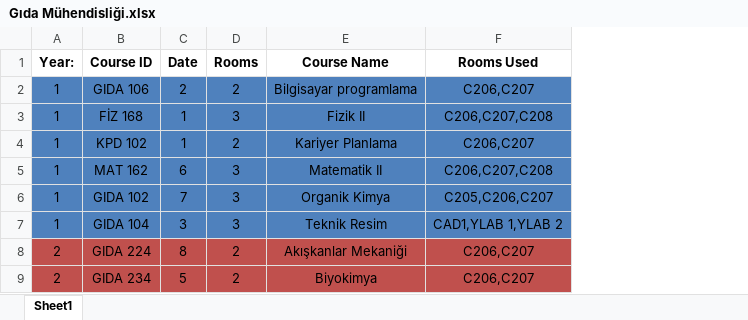
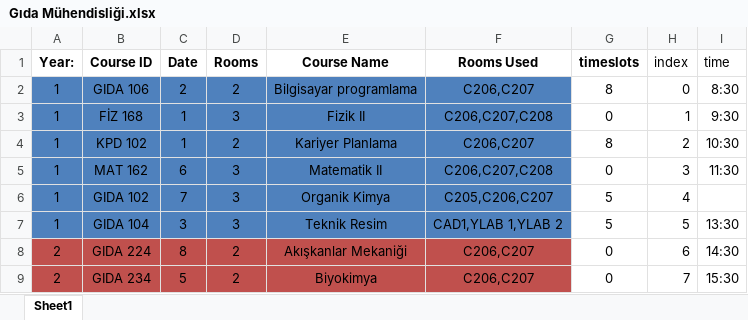
Before and after one commit to ErcxCS/Campus-Scheduling, an Excel workbook: data/B24_department_schedules_finals/Gıda Mühendisliği.xlsx, sheet Sheet1, drawn as a sheet; only a part is shown; values as stored, in another font and other column widths than the file's, no borders; table styles not drawn; the diff names each change by its address in the sheet, - before the commit and + after, or states it on an @@ line.

Commit message:
timeslots added for manual schedules

```diff
--- a/data/B24_department_schedules_finals/Gıda Mühendisliği.xlsx (sheet Sheet1)
+++ b/data/B24_department_schedules_finals/Gıda Mühendisliği.xlsx (sheet Sheet1)
+column G (timeslots), rows 2-9: 8 | 0 | 8 | 0 | 5 | 5 | 0 | 0
+column H (index), rows 2-9: 0 | 1 | 2 | 3 | 4 | 5 | 6 | 7
+column I (time), rows 2-9: 8:30 | 9:30 | 10:30 | 11:30 |  | 13:30 | 14:30 | 15:30
```
Also changed, not shown: data/B24_department_schedules_finals/Makine Mühendisliği.xlsx, data/B24_department_schedules_midterms/Gıda Mühendisliği.xlsx, 23 other files.
